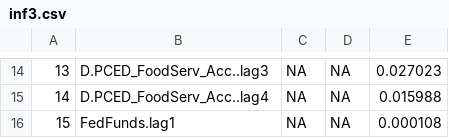
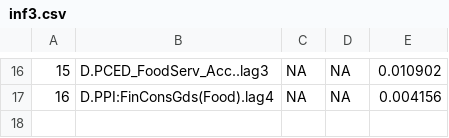
Before and after one commit to huwang3134/lasso-1, a CSV file: inf3.csv, drawn as a sheet; only a part is shown, gaps mark what is left out; removed rows and columns are numbered as before the commit, all else as after; the diff covers the shown part only; the diff names each change by its address in the sheet, - before the commit and + after, or states it on an @@ line.

```diff
--- a/inf3.csv
+++ b/inf3.csv
@@ column A renumbered between rows 7 and 17 @@
-E16: 0.027023
+E16: 0.010902
-B17: D.PCED_FoodServ_Acc..lag4
+B17: D.PPI:FinConsGds(Food).lag4
-E17: 0.015988
+E17: 0.004156
-row 16: 15 | FedFunds.lag1 | NA | NA | 0.000108
```
Also changed, not shown: 10 added rows, 8 removed rows and 15 edited cells elsewhere in this file, gdp1.csv, gdp2.csv, 25 other files.
